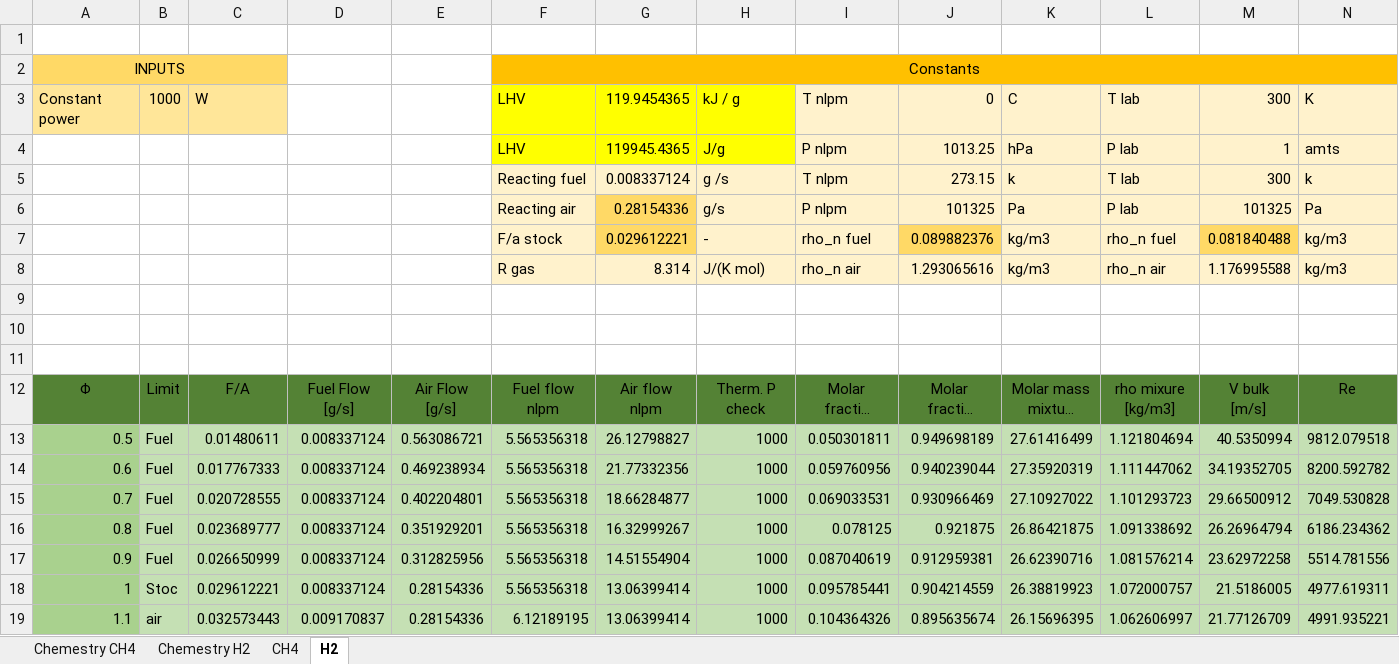
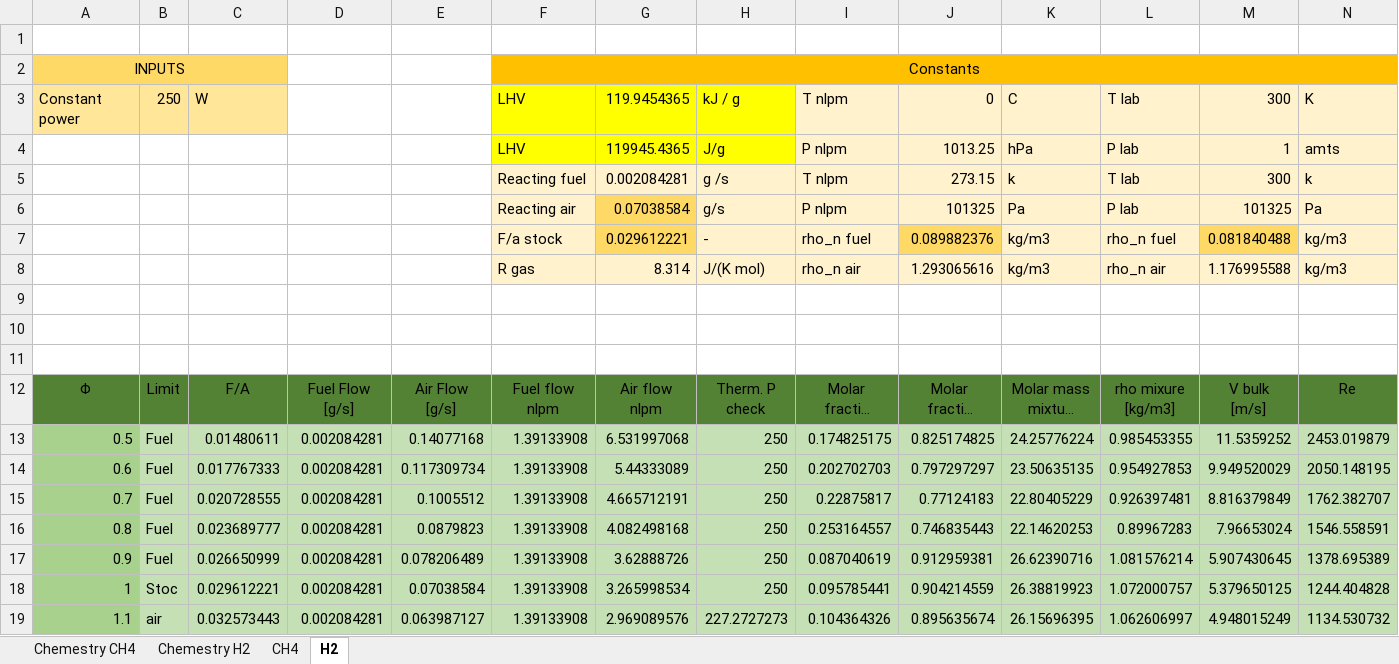
Before and after one commit to diogocravocosta/AE4262-Assignment, an Excel workbook: Experimental/question 1/Phi_calc.xlsx, sheet H2, drawn as a sheet; only a part is shown; long unchanged cells end in …; values as stored, in another font and other column widths than the file's, no borders; removed rows and columns are numbered as before the commit, all else as after; rows hold the shown columns only; the diff covers the shown part only; the diff names each change by its address in the sheet, - before the commit and + after, or states it on an @@ line.

```diff
--- a/Experimental/question 1/Phi_calc.xlsx (sheet H2)
+++ b/Experimental/question 1/Phi_calc.xlsx (sheet H2)
-B3: 1000
+B3: 250
-G5: 0.008337124
+G5: 0.002084281
-G6: 0.28154336
+G6: 0.07038584
-row 13: 0.5 | Fuel | 0.01480611 | 0.008337124 | 0.563086721 | 5.565356318 | 26.12798827 | 1000 | 0.050301811 | 0.949698189 | 27.61416499 | 1.121804694 | 40.5350994 | 9812.079518
-row 14: 0.6 | Fuel | 0.017767333 | 0.008337124 | 0.469238934 | 5.565356318 | 21.77332356 | 1000 | 0.059760956 | 0.940239044 | 27.35920319 | 1.111447062 | 34.19352705 | 8200.592782
-row 15: 0.7 | Fuel | 0.020728555 | 0.008337124 | 0.402204801 | 5.565356318 | 18.66284877 | 1000 | 0.069033531 | 0.930966469 | 27.10927022 | 1.101293723 | 29.66500912 | 7049.530828
-row 16: 0.8 | Fuel | 0.023689777 | 0.008337124 | 0.351929201 | 5.565356318 | 16.32999267 | 1000 | 0.078125 | 0.921875 | 26.86421875 | 1.091338692 | 26.26964794 | 6186.234362
+row 13: 0.5 | Fuel | 0.01480611 | 0.002084281 | 0.14077168 | 1.39133908 | 6.531997068 | 250 | 0.174825175 | 0.825174825 | 24.25776224 | 0.985453355 | 11.5359252 | 2453.019879
+row 14: 0.6 | Fuel | 0.017767333 | 0.002084281 | 0.117309734 | 1.39133908 | 5.44333089 | 250 | 0.202702703 | 0.797297297 | 23.50635135 | 0.954927853 | 9.949520029 | 2050.148195
+row 15: 0.7 | Fuel | 0.020728555 | 0.002084281 | 0.1005512 | 1.39133908 | 4.665712191 | 250 | 0.22875817 | 0.77124183 | 22.80405229 | 0.926397481 | 8.816379849 | 1762.382707
+row 16: 0.8 | Fuel | 0.023689777 | 0.002084281 | 0.0879823 | 1.39133908 | 4.082498168 | 250 | 0.253164557 | 0.746835443 | 22.14620253 | 0.89967283 | 7.96653024 | 1546.558591
-D17:D18: 0.008337124
+D17:D18: 0.002084281
-E17: 0.312825956
+E17: 0.078206489
-F17:F18: 5.565356318
+F17:F18: 1.39133908
-G17: 14.51554904
+G17: 3.62888726
-H17:H18: 1000
+H17:H18: 250
-M17: 23.62972258
+M17: 5.907430645
-N17: 5514.781556
+N17: 1378.695389
-E18: 0.28154336
+E18: 0.07038584
-G18: 13.06399414
+G18: 3.265998534
-M18: 21.5186005
+M18: 5.379650125
-N18: 4977.619311
+N18: 1244.404828
-D19: 0.009170837
+D19: 0.002084281
-E19: 0.28154336
+E19: 0.063987127
-F19: 6.12189195
+F19: 1.39133908
-G19: 13.06399414
+G19: 2.969089576
-H19: 1000
+H19: 227.2727273
-M19: 21.77126709
+M19: 4.948015249
-N19: 4991.935221
+N19: 1134.530732
```
Also changed, not shown: 14 edited cells elsewhere in this sheet, sheet CH4, formulas that keep their value, 54 other files.
